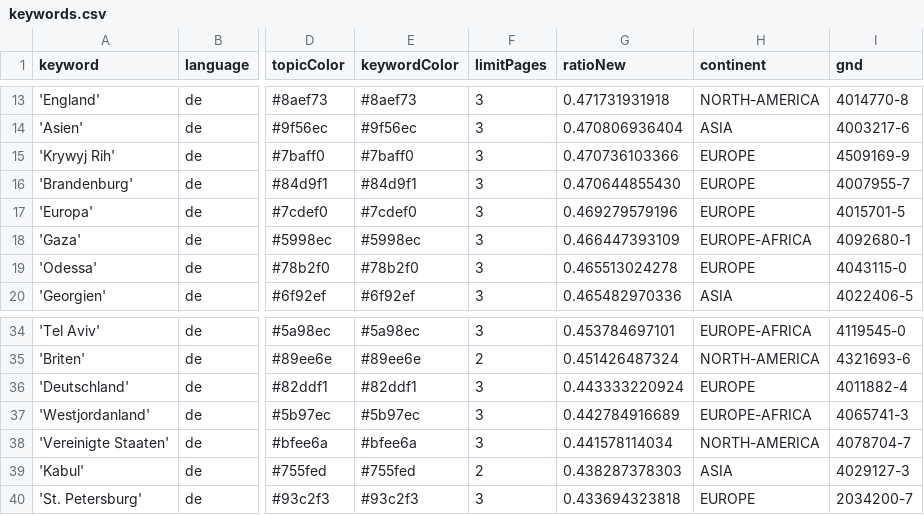
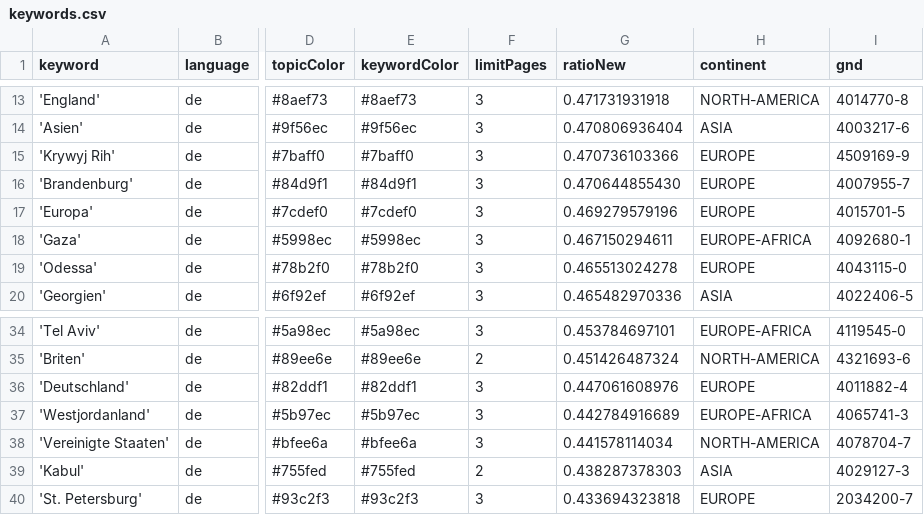
Before and after one commit to mizilett-news/ortsFluesterer, a CSV file: keywords.csv, drawn as a sheet; only a part is shown, gaps mark what is left out; the diff covers the shown part only; the diff names each change by its address in the sheet, - before the commit and + after, or states it on an @@ line.

```diff
--- a/keywords.csv
+++ b/keywords.csv
-G18 (ratioNew): 0.466447393109
+G18 (ratioNew): 0.467150294611
-G36 (ratioNew): 0.443333220924
+G36 (ratioNew): 0.447061608976
```
Also changed, not shown: 4 added rows, 4 removed rows and 2 edited cells elsewhere in this file, csv/news_2026_09.csv, 1 other file.
